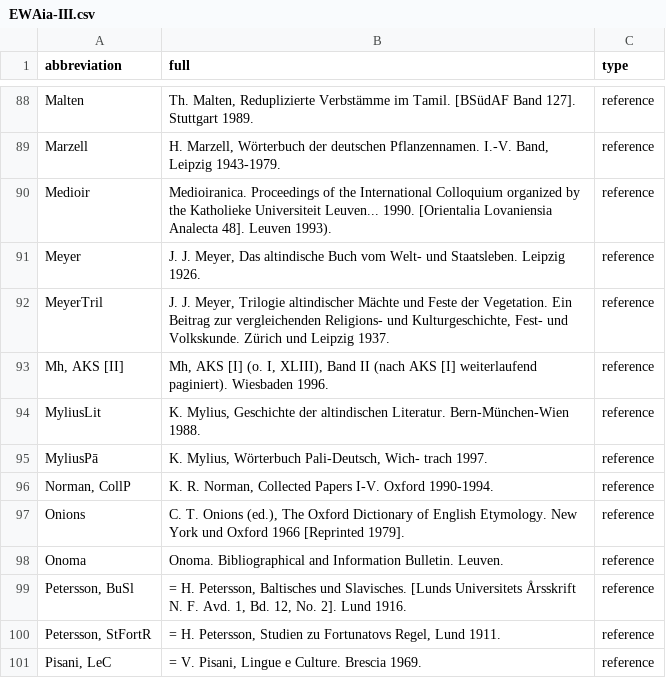
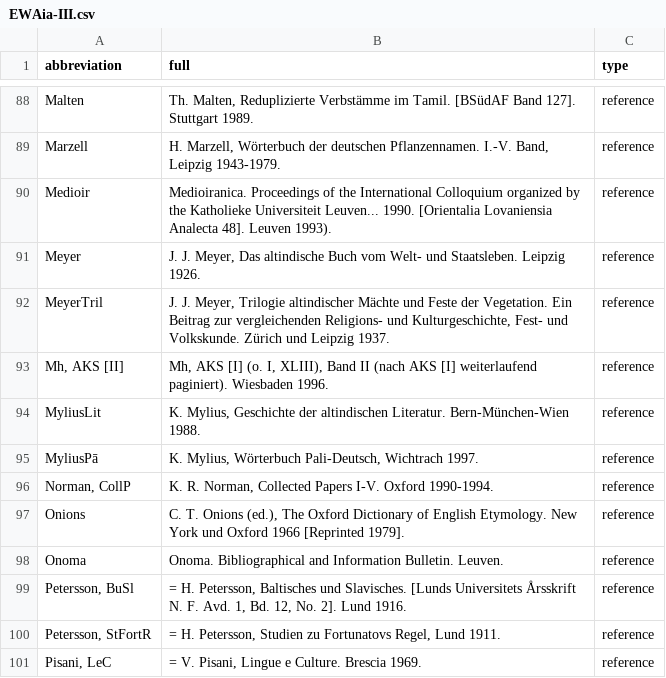
Before and after one commit to Yuzki/ewaia-abbreviations, a CSV file: data/source/EWAia-III.csv, drawn as a sheet; only a part is shown, gaps mark what is left out.

```diff
--- a/data/source/EWAia-III.csv
+++ b/data/source/EWAia-III.csv
@@ -94,3 +94,3 @@ abbreviation,full,type
 "MyliusLit","K. Mylius, Geschichte der altindischen Literatur. Bern-München-Wien 1988.",reference
-"MyliusPā","K. Mylius, Wörterbuch Pali-Deutsch, Wich- trach 1997.",reference
+"MyliusPā","K. Mylius, Wörterbuch Pali-Deutsch, Wichtrach 1997.",reference
 "Norman, CollP","K. R. Norman, Collected Papers I-V. Oxford 1990-1994.",reference
```
Also changed, not shown: data/source/EWAia-I-New.csv, data/source/EWAia-I.csv, 4 other files.
